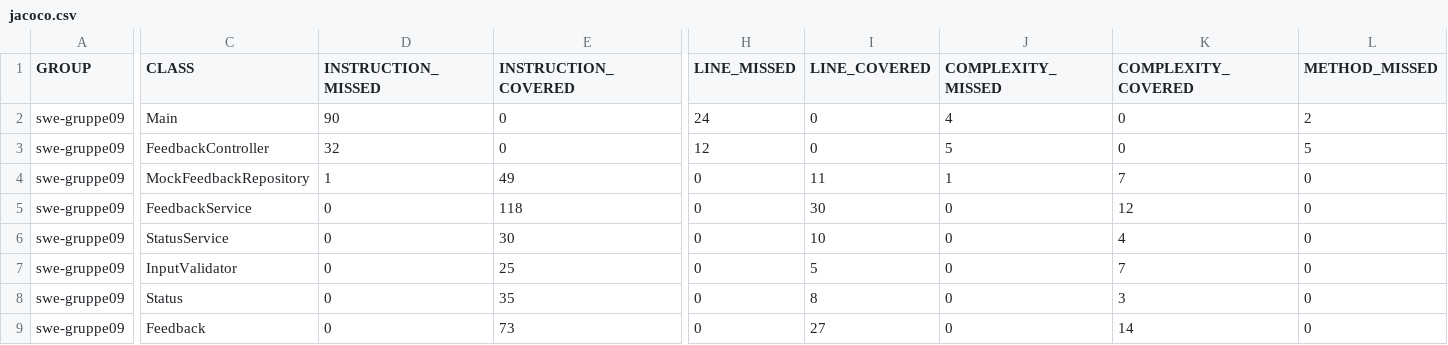
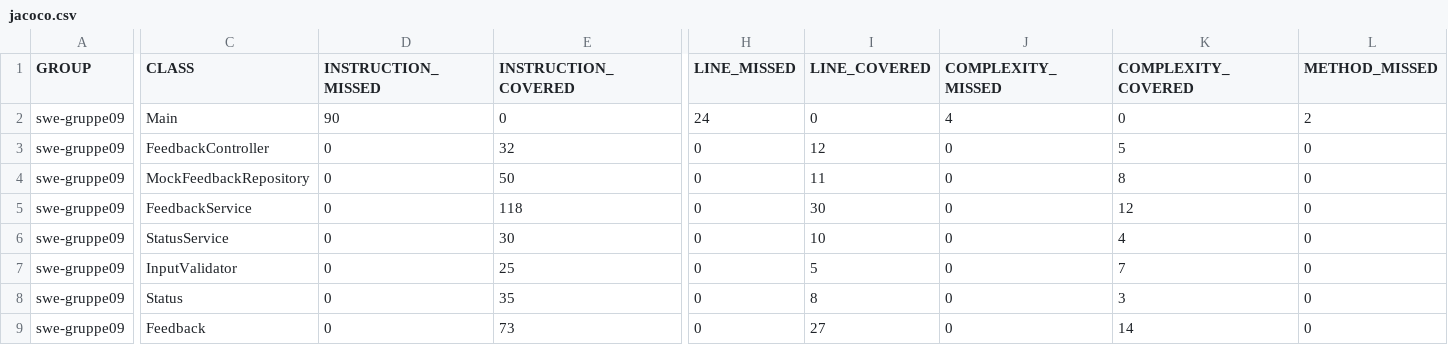
Before and after one commit to nelrie/swe-gruppe09, a CSV file: target/site/jacoco/jacoco.csv, drawn as a sheet; only a part is shown, gaps mark what is left out; the diff covers the shown part only; the diff names each change by its address in the sheet, - before the commit and + after, or states it on an @@ line.

```diff
--- a/target/site/jacoco/jacoco.csv
+++ b/target/site/jacoco/jacoco.csv
-D3 (INSTRUCTION_MISSED): 32
+D3 (INSTRUCTION_MISSED): 0
-E3 (INSTRUCTION_COVERED): 0
+E3 (INSTRUCTION_COVERED): 32
-H3 (LINE_MISSED): 12
+H3 (LINE_MISSED): 0
-I3 (LINE_COVERED): 0
+I3 (LINE_COVERED): 12
-J3 (COMPLEXITY_MISSED): 5
+J3 (COMPLEXITY_MISSED): 0
-K3 (COMPLEXITY_COVERED): 0
+K3 (COMPLEXITY_COVERED): 5
-L3 (METHOD_MISSED): 5
+L3 (METHOD_MISSED): 0
-D4 (INSTRUCTION_MISSED): 1
+D4 (INSTRUCTION_MISSED): 0
-E4 (INSTRUCTION_COVERED): 49
+E4 (INSTRUCTION_COVERED): 50
-J4 (COMPLEXITY_MISSED): 1
+J4 (COMPLEXITY_MISSED): 0
-K4 (COMPLEXITY_COVERED): 7
+K4 (COMPLEXITY_COVERED): 8
```
Also changed, not shown: 3 edited cells elsewhere in this file, 27 other files.
